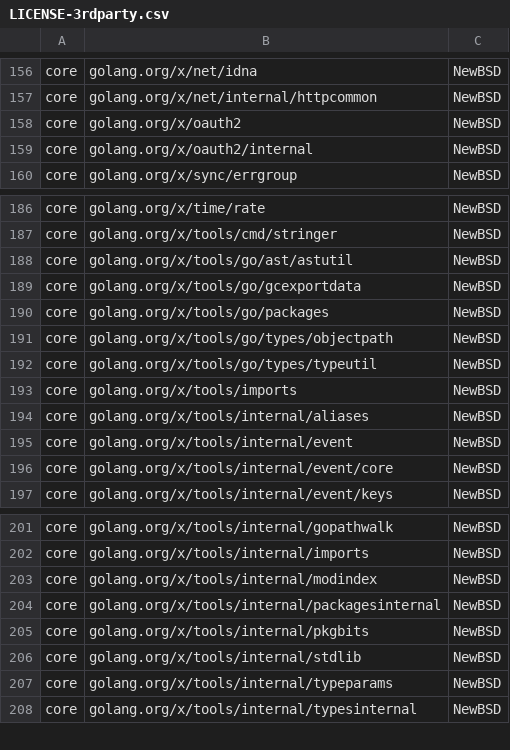
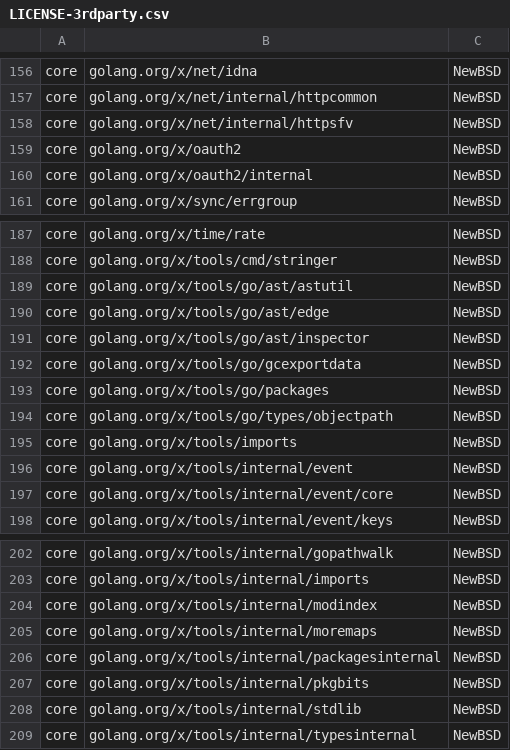
Before and after one commit to DataDog/extendeddaemonset, a CSV file: LICENSE-3rdparty.csv, drawn as a sheet; only a part is shown, gaps mark what is left out; removed rows and columns are numbered as before the commit, all else as after; the diff names each change by its address in the sheet, - before the commit and + after, or states it on an @@ line.

```diff
--- a/LICENSE-3rdparty.csv
+++ b/LICENSE-3rdparty.csv
+row 158: core | golang.org/x/net/internal/httpsfv | NewBSD
+row 190: core | golang.org/x/tools/go/ast/edge | NewBSD
+row 191: core | golang.org/x/tools/go/ast/inspector | NewBSD
-row 192: core | golang.org/x/tools/go/types/typeutil | NewBSD
-row 194: core | golang.org/x/tools/internal/aliases | NewBSD
+row 205: core | golang.org/x/tools/internal/moremaps | NewBSD
-row 207: core | golang.org/x/tools/internal/typeparams | NewBSD
```
Also changed, not shown: 4 other files.
